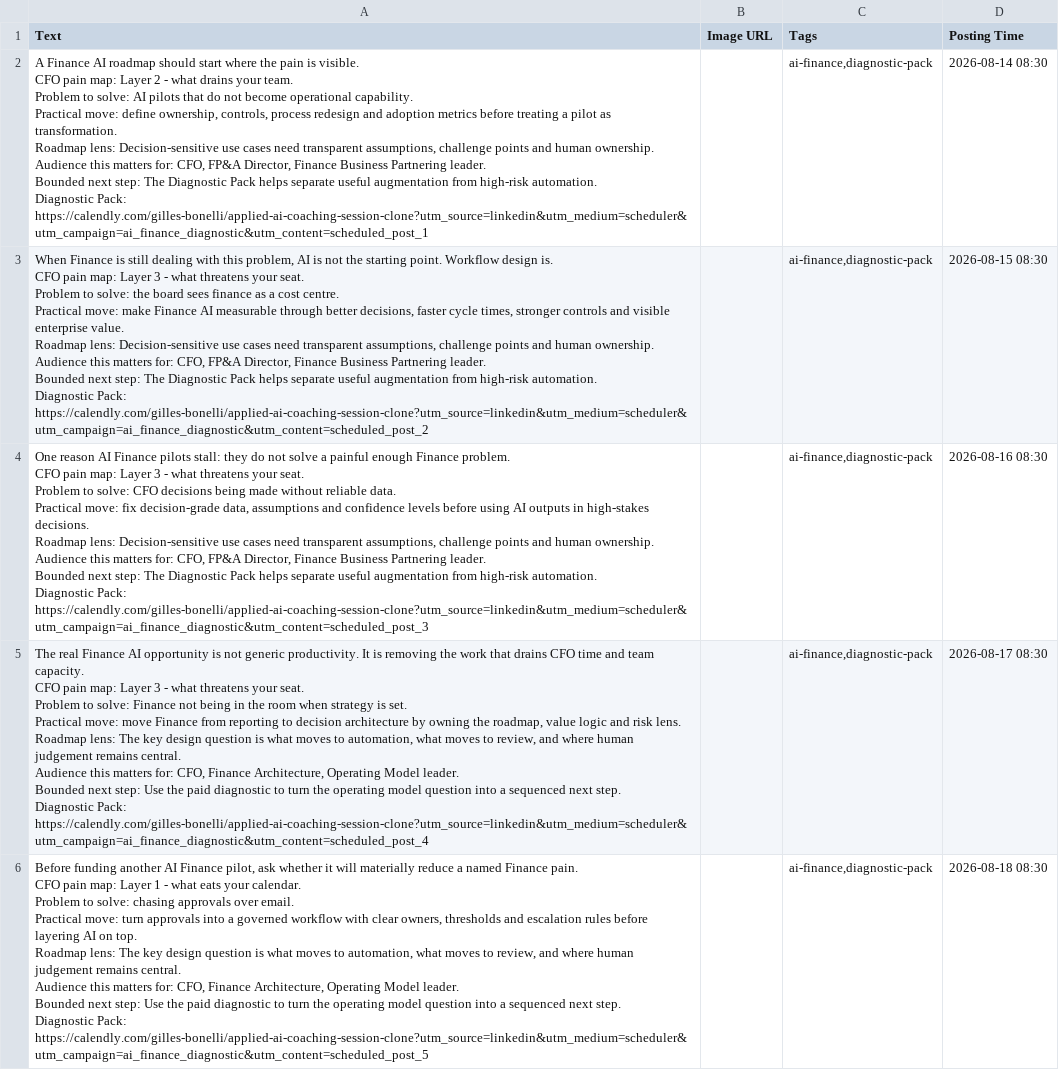
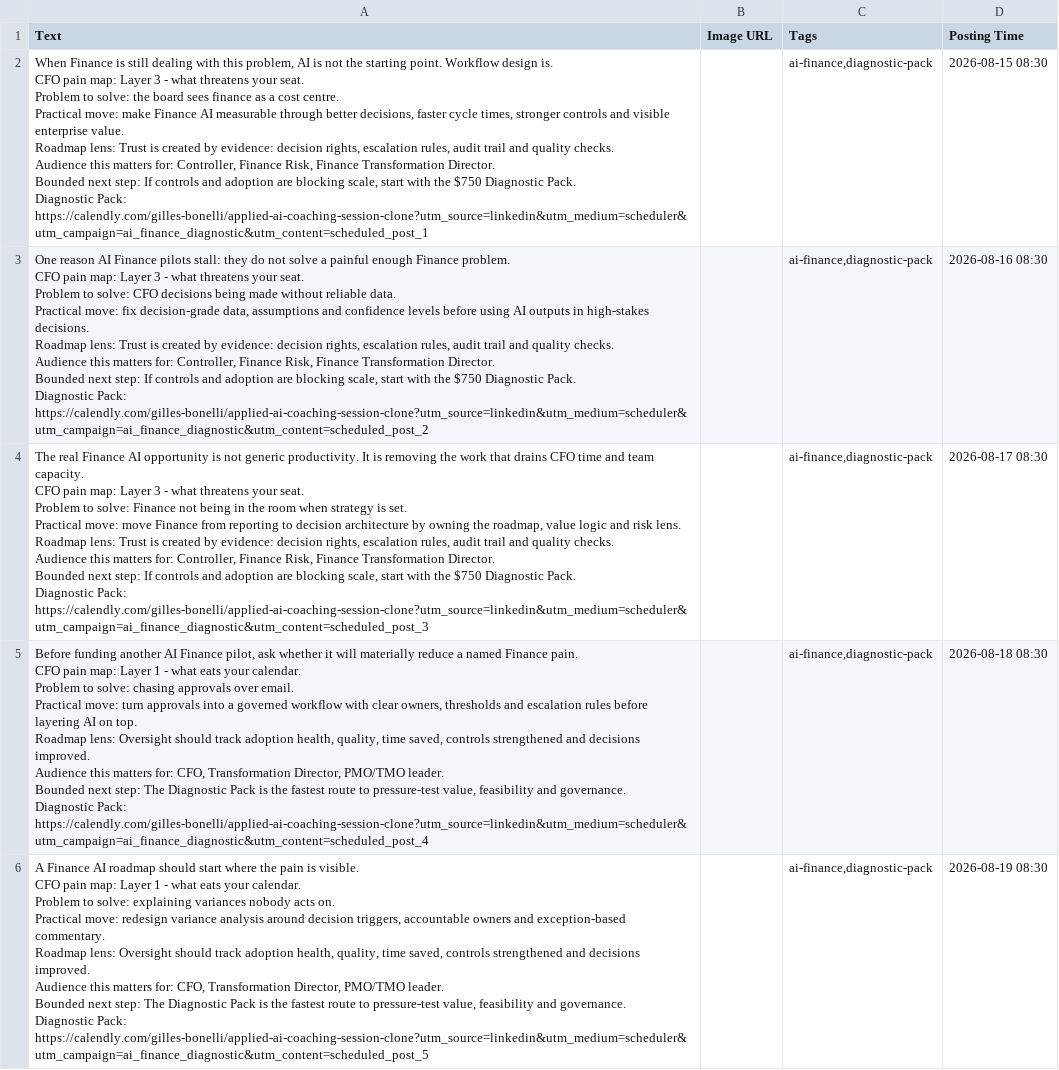
Before and after one commit to CEOFOUNDER/STNM_FT, a CSV file: traffic-console/generated/scheduler-buffer.csv, drawn as a sheet; removed rows and columns are numbered as before the commit, all else as after; ↵ is a line break in a cell; the diff names each change by its address in the sheet, - before the commit and + after, or states it on an @@ line.

```diff
--- a/traffic-console/generated/scheduler-buffer.csv
+++ b/traffic-console/generated/scheduler-buffer.csv
-row 2: A Finance AI roadmap should start where the pain is visible. ↵ CFO pain map: Layer 2 - what drains your team. ↵ Problem to solve: AI pilots that do not become operational capability. ↵ Practical move: define ownership, controls, process redesign and adoption metrics before treating a pilot as transformation. ↵ Roadmap lens: Decision-sensitive use cases need transparent assumptions, challenge points and human ownership. ↵ Audience this matters for: CFO, FP&A Director, Finance Business Partnering leader. ↵ Bounded next step: The Diagnostic Pack helps separate useful augmentation from high-risk automation. ↵ Diagnostic Pack: https://calendly.com/gilles-bonelli/applied-ai-coaching-session-clone?utm_source=linkedin&utm_medium=scheduler&utm_campaign=ai_finance_diagnostic&utm_content=scheduled_post_1 |  | ai-finance,diagnostic-pack | 2026-08-14 08:30
-A2 (Text): …Roadmap lens: Decision-sensitive use cases need transparent assumptions, challenge points and human ownership. ↵ Audience this matters for: CFO, FP&A Director, Finance Business Partnering leader. ↵ Bounded next step: The Diagnostic Pack helps separate useful augmentation from high-risk automation. ↵ Diagnostic Pack: https://calendly.com/gilles-bonelli/applied-ai-coaching-session-clone?utm_source=linkedin&utm_medium=scheduler&utm_campaign=ai_finance_diagnostic&utm_content=scheduled_post_2
+A2 (Text): …Roadmap lens: Trust is created by evidence: decision rights, escalation rules, audit trail and quality checks. ↵ Audience this matters for: Controller, Finance Risk, Finance Transformation Director. ↵ Bounded next step: If controls and adoption are blocking scale, start with the $750 Diagnostic Pack. ↵ Diagnostic Pack: https://calendly.com/gilles-bonelli/applied-ai-coaching-session-clone?utm_source=linkedin&utm_medium=scheduler&utm_campaign=ai_finance_diagnostic&utm_content=scheduled_post_1
-A3 (Text): …Roadmap lens: Decision-sensitive use cases need transparent assumptions, challenge points and human ownership. ↵ Audience this matters for: CFO, FP&A Director, Finance Business Partnering leader. ↵ Bounded next step: The Diagnostic Pack helps separate useful augmentation from high-risk automation. ↵ Diagnostic Pack: https://calendly.com/gilles-bonelli/applied-ai-coaching-session-clone?utm_source=linkedin&utm_medium=scheduler&utm_campaign=ai_finance_diagnostic&utm_content=scheduled_post_3
+A3 (Text): …Roadmap lens: Trust is created by evidence: decision rights, escalation rules, audit trail and quality checks. ↵ Audience this matters for: Controller, Finance Risk, Finance Transformation Director. ↵ Bounded next step: If controls and adoption are blocking scale, start with the $750 Diagnostic Pack. ↵ Diagnostic Pack: https://calendly.com/gilles-bonelli/applied-ai-coaching-session-clone?utm_source=linkedin&utm_medium=scheduler&utm_campaign=ai_finance_diagnostic&utm_content=scheduled_post_2
-A4 (Text): …Roadmap lens: The key design question is what moves to automation, what moves to review, and where human judgement remains central. ↵ Audience this matters for: CFO, Finance Architecture, Operating Model leader. ↵ Bounded next step: Use the paid diagnostic to turn the operating model question into a sequenced next step. ↵ Diagnostic Pack: https://calendly.com/gilles-bonelli/applied-ai-coaching-session-clone?utm_source=linkedin&utm_medium=scheduler&utm_campaign=ai_finance_diagnostic&utm_content=scheduled_post_4
+A4 (Text): …Roadmap lens: Trust is created by evidence: decision rights, escalation rules, audit trail and quality checks. ↵ Audience this matters for: Controller, Finance Risk, Finance Transformation Director. ↵ Bounded next step: If controls and adoption are blocking scale, start with the $750 Diagnostic Pack. ↵ Diagnostic Pack: https://calendly.com/gilles-bonelli/applied-ai-coaching-session-clone?utm_source=linkedin&utm_medium=scheduler&utm_campaign=ai_finance_diagnostic&utm_content=scheduled_post_3
-A5 (Text): …Roadmap lens: The key design question is what moves to automation, what moves to review, and where human judgement remains central. ↵ Audience this matters for: CFO, Finance Architecture, Operating Model leader. ↵ Bounded next step: Use the paid diagnostic to turn the operating model question into a sequenced next step. ↵ Diagnostic Pack: https://calendly.com/gilles-bonelli/applied-ai-coaching-session-clone?utm_source=linkedin&utm_medium=scheduler&utm_campaign=ai_finance_diagnostic&utm_content=scheduled_post_5
+A5 (Text): …Roadmap lens: Oversight should track adoption health, quality, time saved, controls strengthened and decisions improved. ↵ Audience this matters for: CFO, Transformation Director, PMO/TMO leader. ↵ Bounded next step: The Diagnostic Pack is the fastest route to pressure-test value, feasibility and governance. ↵ Diagnostic Pack: https://calendly.com/gilles-bonelli/applied-ai-coaching-session-clone?utm_source=linkedin&utm_medium=scheduler&utm_campaign=ai_finance_diagnostic&utm_content=scheduled_post_4
+row 6: A Finance AI roadmap should start where the pain is visible. ↵ CFO pain map: Layer 1 - what eats your calendar. ↵ Problem to solve: explaining variances nobody acts on. ↵ Practical move: redesign variance analysis around decision triggers, accountable owners and exception-based commentary. ↵ Roadmap lens: Oversight should track adoption health, quality, time saved, controls strengthened and decisions improved. ↵ Audience this matters for: CFO, Transformation Director, PMO/TMO leader. ↵ Bounded next step: The Diagnostic Pack is the fastest route to pressure-test value, feasibility and governance. ↵ Diagnostic Pack: https://calendly.com/gilles-bonelli/applied-ai-coaching-session-clone?utm_source=linkedin&utm_medium=scheduler&utm_campaign=ai_finance_diagnostic&utm_content=scheduled_post_5 |  | ai-finance,diagnostic-pack | 2026-08-19 08:30
```
Also changed, not shown: 2 other files.
